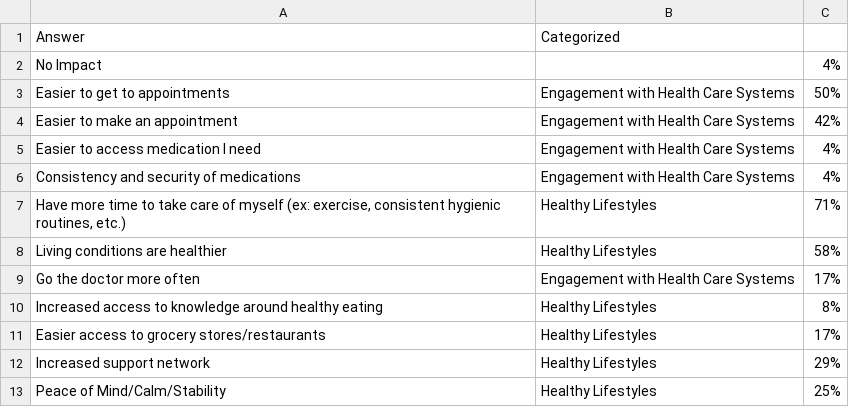
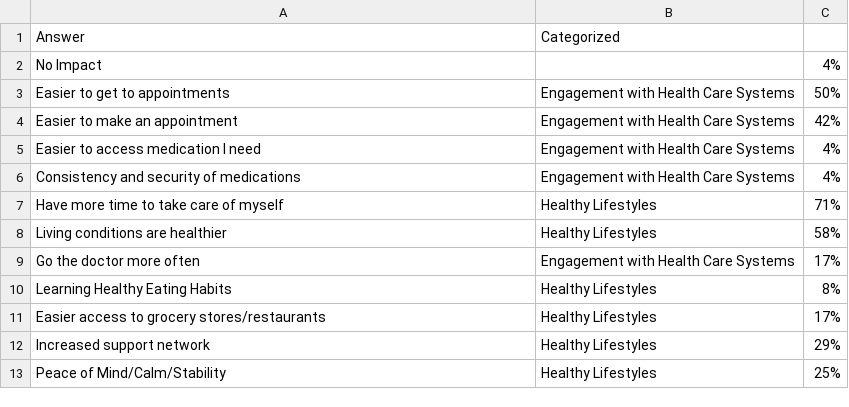
Before and after one commit to Amandanoelward/GitHubFHP_Repository, a CSV file: CochiPresentation/FHPHealthChange.csv, drawn as a sheet; the diff names each change by its address in the sheet, - before the commit and + after, or states it on an @@ line.

```diff
--- a/CochiPresentation/FHPHealthChange.csv
+++ b/CochiPresentation/FHPHealthChange.csv
-A7: …of myself (ex: exercise, consistent hygienic routines, etc.)
+A7: …of myself
-A10: Increased access to knowledge around healthy eating
+A10: Learning Healthy Eating Habits
```
Also changed, not shown: 1 other file.
